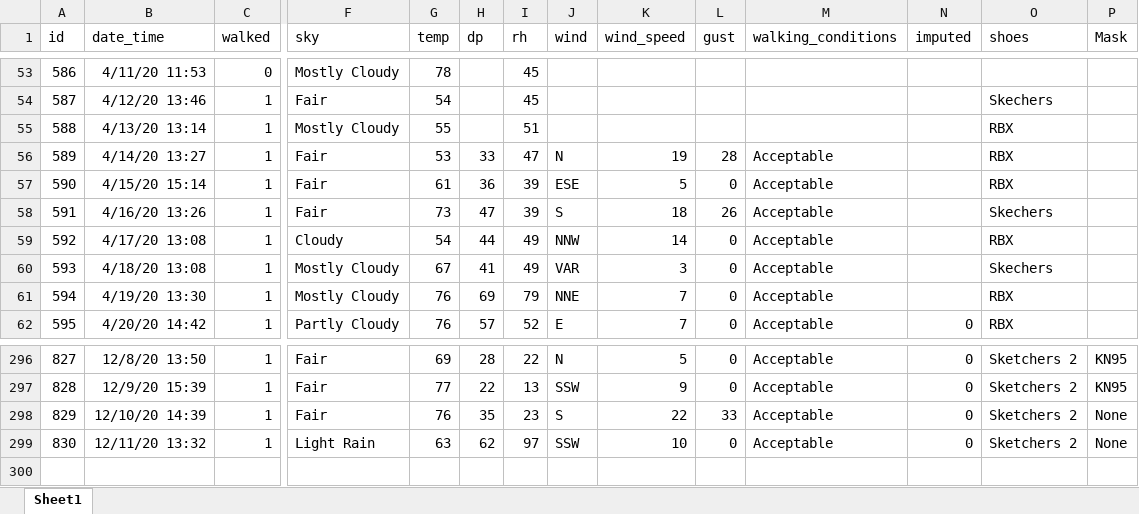
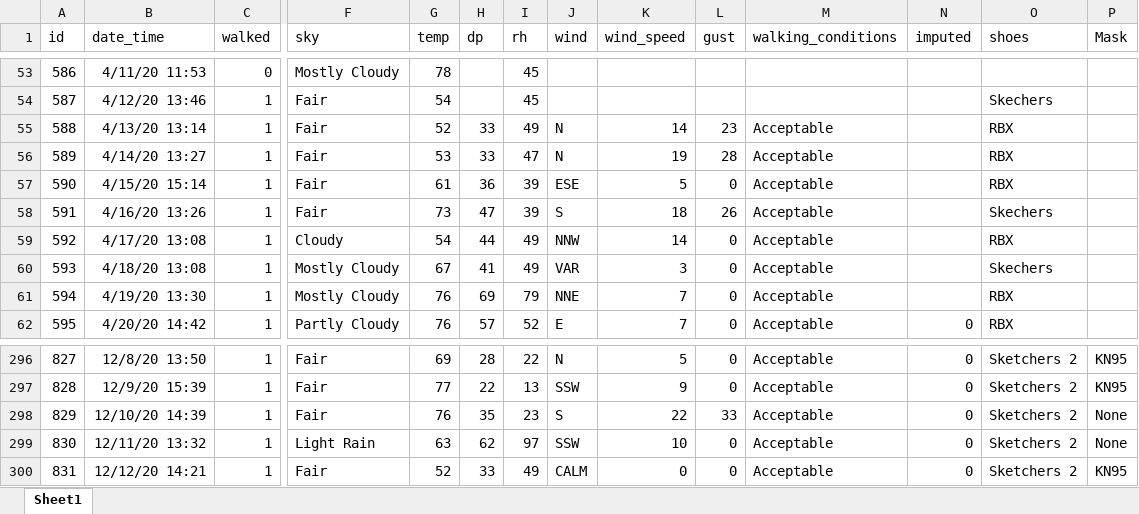
Before and after one commit to gitHubSlinkman/MyWalks, an Excel workbook: data/days.xlsx, sheet Sheet1, drawn as a sheet; only a part is shown, gaps mark what is left out; values as stored, in another font and other column widths than the file's, no borders; rows hold the shown columns only; the diff names each change by its address in the sheet, - before the commit and + after, or states it on an @@ line.

Commit message:
2020-12-12 20:45
1. Added walk to data/days.slxs
2. Xorrected tests/test_plot_ts.R

```diff
--- a/data/days.xlsx (sheet Sheet1)
+++ b/data/days.xlsx (sheet Sheet1)
-F55 (sky): Mostly Cloudy
+F55 (sky): Fair
-G55 (temp): 55
+G55 (temp): 52
-H55 (dp): (empty)
+H55 (dp): 33
-I55 (rh): 51
+I55 (rh): 49
-J55 (wind): (empty)
+J55 (wind): N
-K55 (wind_speed): (empty)
+K55 (wind_speed): 14
-L55 (gust): (empty)
+L55 (gust): 23
-M55 (walking_conditions): (empty)
+M55 (walking_conditions): Acceptable
+row 300: 831 | 12/12/20 14:21 | 1 | Fair | 52 | 33 | 49 | CALM | 0 | 0 | Acceptable | 0 | Sketchers 2 | KN95
```
Also changed, not shown: 1 other file.
